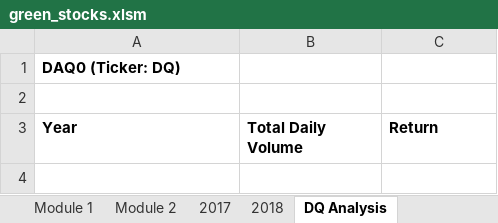
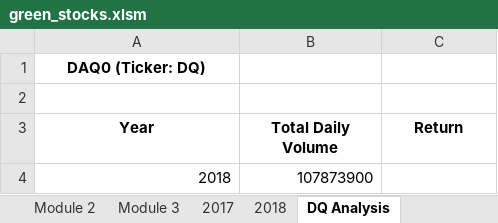
Before and after one commit to Omodayo/stock-analysis, an Excel workbook: green_stocks.xlsm, sheet DQ Analysis, drawn as a sheet; values as stored, in another font and other column widths than the file's, no borders; the diff names each change by its address in the sheet, - before the commit and + after, or states it on an @@ line.

```diff
--- a/green_stocks.xlsm (sheet DQ Analysis)
+++ b/green_stocks.xlsm (sheet DQ Analysis)
-sheet tab: Module 1
+sheet tab: Module 3
-A1 alignment: left
+A1 alignment: center
-A3:C3 alignment: left
+A3:C3 alignment: center
+row 4: 2018 | 107873900
```
